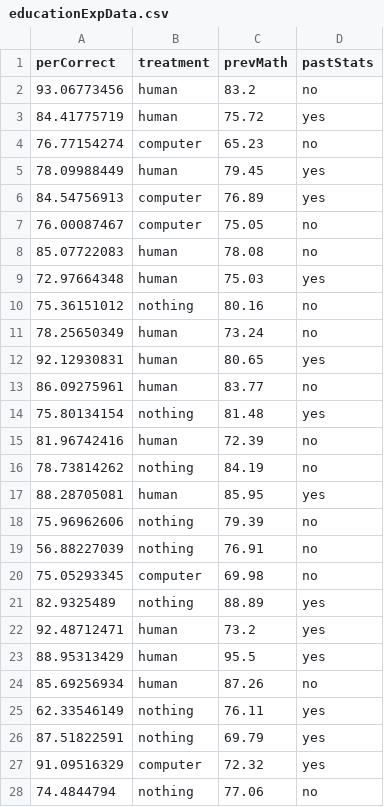
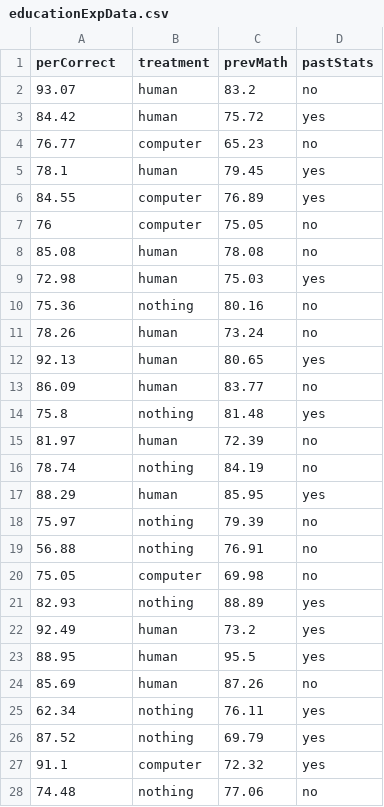
Before and after one commit to zjbranson/stat309fall2022, a CSV file: educationExpData.csv, drawn as a sheet; only a part is shown; the diff covers the shown part only.

Commit message:
Add files via upload

```diff
--- a/educationExpData.csv
+++ b/educationExpData.csv
@@ -1,28 +1,28 @@
 perCorrect,treatment,prevMath,pastStats
-93.06773456,human,83.2,no
-84.41775719,human,75.72,yes
-76.77154274,computer,65.23,no
-78.09988449,human,79.45,yes
-84.54756913,computer,76.89,yes
-76.00087467,computer,75.05,no
-85.07722083,human,78.08,no
-72.97664348,human,75.03,yes
-75.36151012,nothing,80.16,no
-78.25650349,human,73.24,no
-92.12930831,human,80.65,yes
-86.09275961,human,83.77,no
-75.80134154,nothing,81.48,yes
-81.96742416,human,72.39,no
-78.73814262,nothing,84.19,no
-88.28705081,human,85.95,yes
-75.96962606,nothing,79.39,no
-56.88227039,nothing,76.91,no
-75.05293345,computer,69.98,no
-82.9325489,nothing,88.89,yes
-92.48712471,human,73.2,yes
-88.95313429,human,95.5,yes
-85.69256934,human,87.26,no
-62.33546149,nothing,76.11,yes
-87.51822591,nothing,69.79,yes
-91.09516329,computer,72.32,yes
-74.4844794,nothing,77.06,no
+93.07,human,83.2,no
+84.42,human,75.72,yes
+76.77,computer,65.23,no
+78.1,human,79.45,yes
+84.55,computer,76.89,yes
+76,computer,75.05,no
+85.08,human,78.08,no
+72.98,human,75.03,yes
+75.36,nothing,80.16,no
+78.26,human,73.24,no
+92.13,human,80.65,yes
+86.09,human,83.77,no
+75.8,nothing,81.48,yes
+81.97,human,72.39,no
+78.74,nothing,84.19,no
+88.29,human,85.95,yes
+75.97,nothing,79.39,no
+56.88,nothing,76.91,no
+75.05,computer,69.98,no
+82.93,nothing,88.89,yes
+92.49,human,73.2,yes
+88.95,human,95.5,yes
+85.69,human,87.26,no
+62.34,nothing,76.11,yes
+87.52,nothing,69.79,yes
+91.1,computer,72.32,yes
+74.48,nothing,77.06,no
```
Also changed, not shown: 123 edited cells elsewhere in this file.
